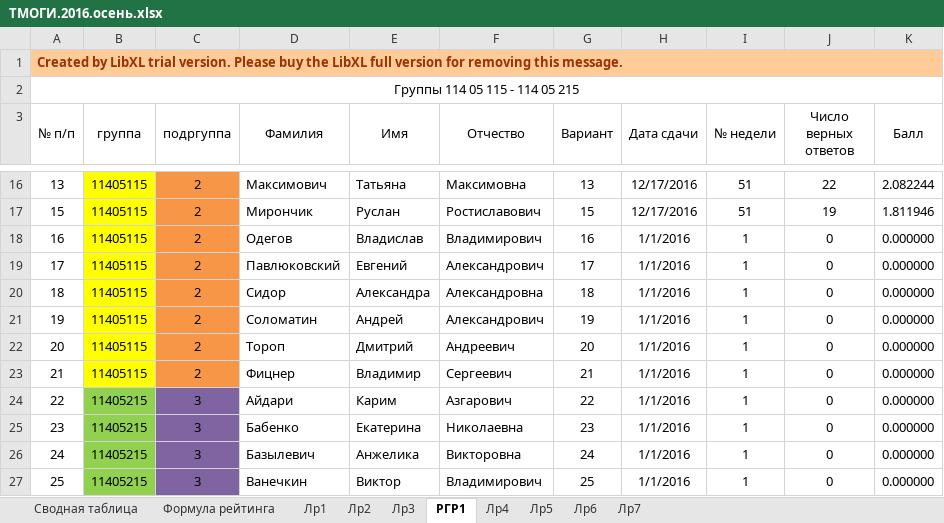
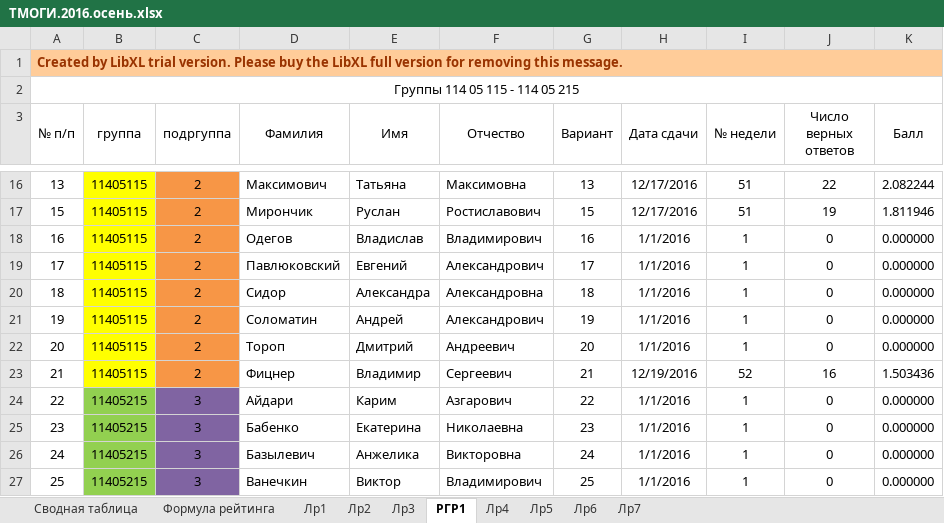
Before and after one commit to b490/rating, an Excel workbook: ТМОГИ.2016.осень.xlsx, sheet РГР1, drawn as a sheet; only a part is shown, gaps mark what is left out; values as stored, in another font and other column widths than the file's, no borders; the diff names each change by its address in the sheet, - before the commit and + after, or states it on an @@ line.

```diff
--- a/ТМОГИ.2016.осень.xlsx (sheet РГР1)
+++ b/ТМОГИ.2016.осень.xlsx (sheet РГР1)
-H23 (Дата сдачи): 1/1/2016
+H23 (Дата сдачи): 12/19/2016
-I23 (№ недели): 1
+I23 (№ недели): 52
-J23 (Число верных ответов): 0
+J23 (Число верных ответов): 16
-K23 (Балл): 0.000000
+K23 (Балл): 1.503436
```
Also changed, not shown: sheet Сводная таблица, 1 other file.
